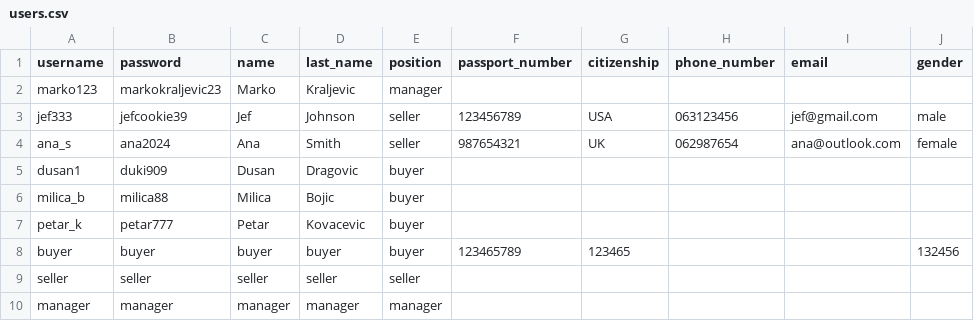
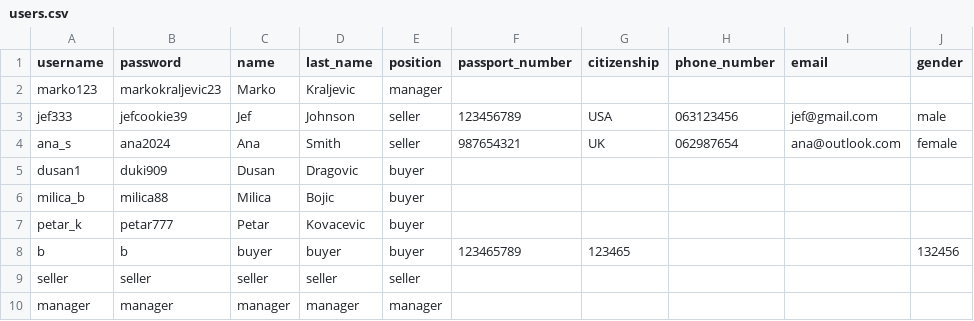
Before and after one commit to id1119/flight-ticket-management, a CSV file: csv_files/users.csv, drawn as a sheet.

```diff
--- a/csv_files/users.csv
+++ b/csv_files/users.csv
@@ -7,3 +7,3 @@ milica_b,milica88,Milica,Bojic,buyer,,,,,
 petar_k,petar777,Petar,Kovacevic,buyer,,,,,
-buyer,buyer,buyer,buyer,buyer,123465789,123465,,,132456
+b,b,buyer,buyer,buyer,123465789,123465,,,132456
 seller,seller,seller,seller,seller,,,,,
```
Also changed, not shown: csv_files/tickets.csv, 3 other files.
